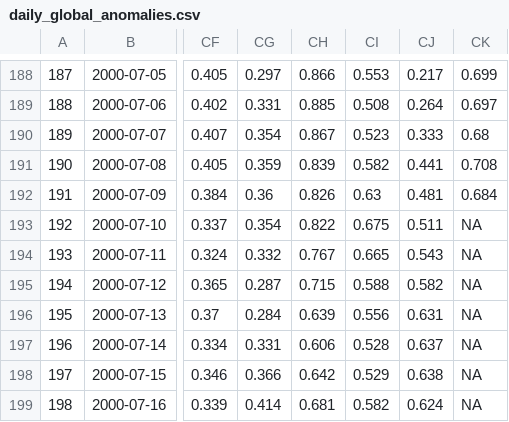
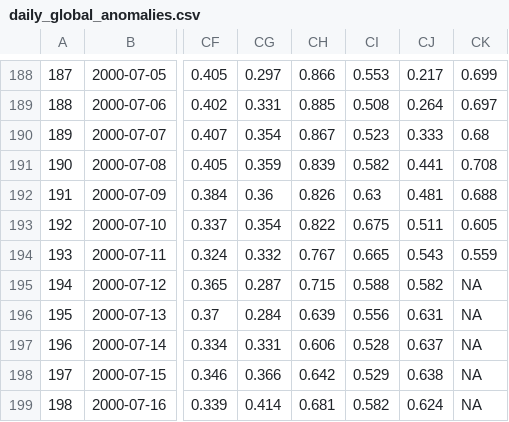
Before and after one commit to RobinKohrs/climateTracker, a CSV file: output/daily_global_anomaly/daily_global_anomalies.csv, drawn as a sheet; only a part is shown, gaps mark what is left out; the diff names each change by its address in the sheet, - before the commit and + after, or states it on an @@ line.

```diff
--- a/output/daily_global_anomaly/daily_global_anomalies.csv
+++ b/output/daily_global_anomaly/daily_global_anomalies.csv
-CK192: 0.684
+CK192: 0.688
-CK193: NA
+CK193: 0.605
-CK194: NA
+CK194: 0.559
```
